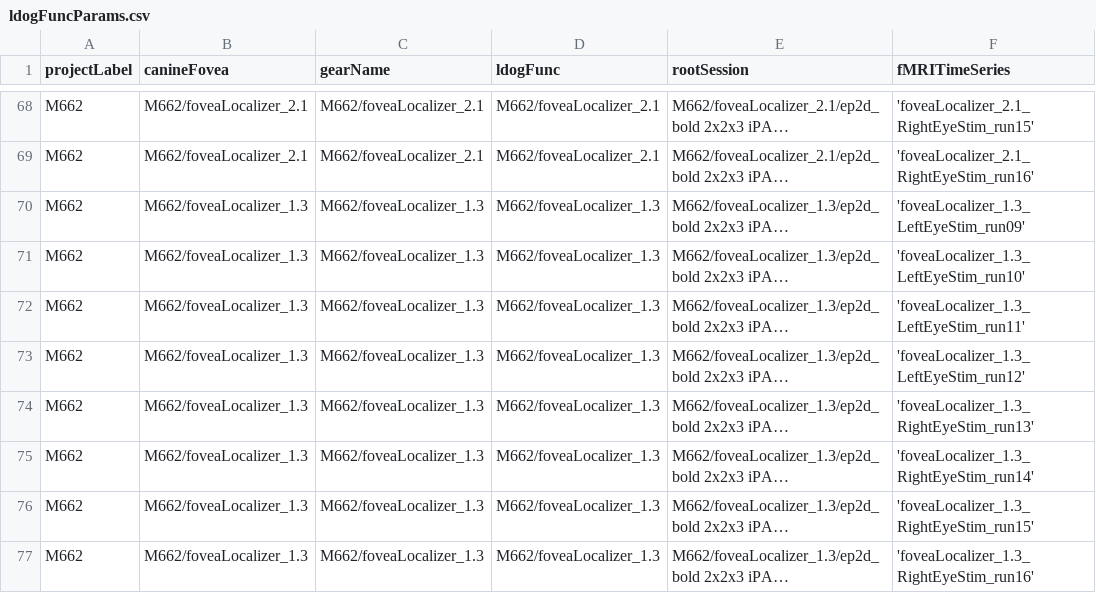
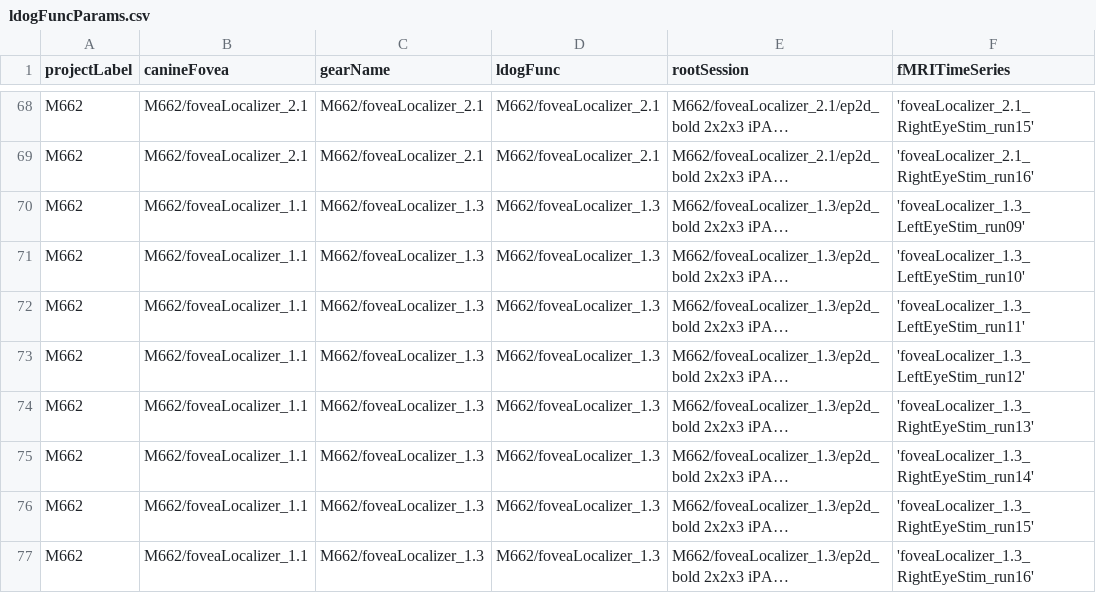
Before and after one commit to gkaguirrelab/mriLDOGAnalysis, a CSV file: submitGears/ldogFuncParams.csv, drawn as a sheet; only a part is shown, gaps mark what is left out; long unchanged cells end in …; the diff covers the shown part only; the diff names each change by its address in the sheet, - before the commit and + after, or states it on an @@ line.

Commit message:
Fixed the errors in the foveaLocalizer 1.1, 1.2, .1.3

```diff
--- a/submitGears/ldogFuncParams.csv
+++ b/submitGears/ldogFuncParams.csv
-B70:B77 (canineFovea): M662/foveaLocalizer_1.3
+B70:B77 (canineFovea): M662/foveaLocalizer_1.1
```
Also changed, not shown: 12 edited cells elsewhere in this file.
